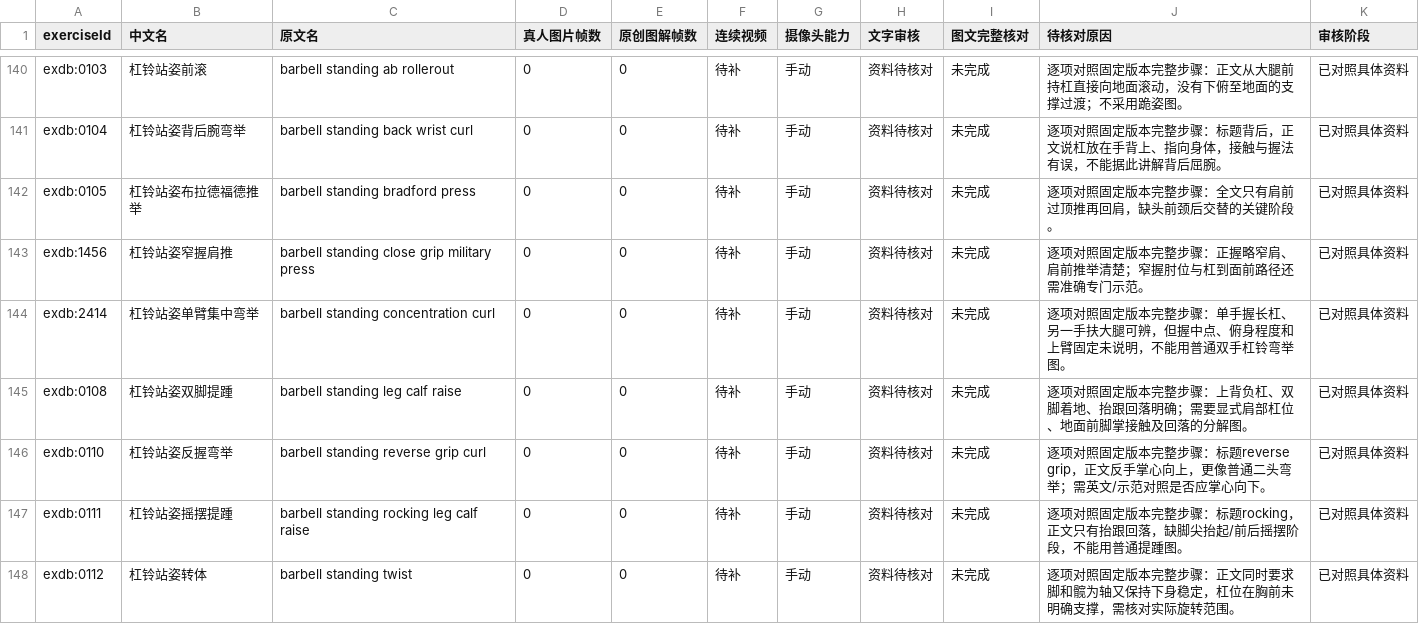
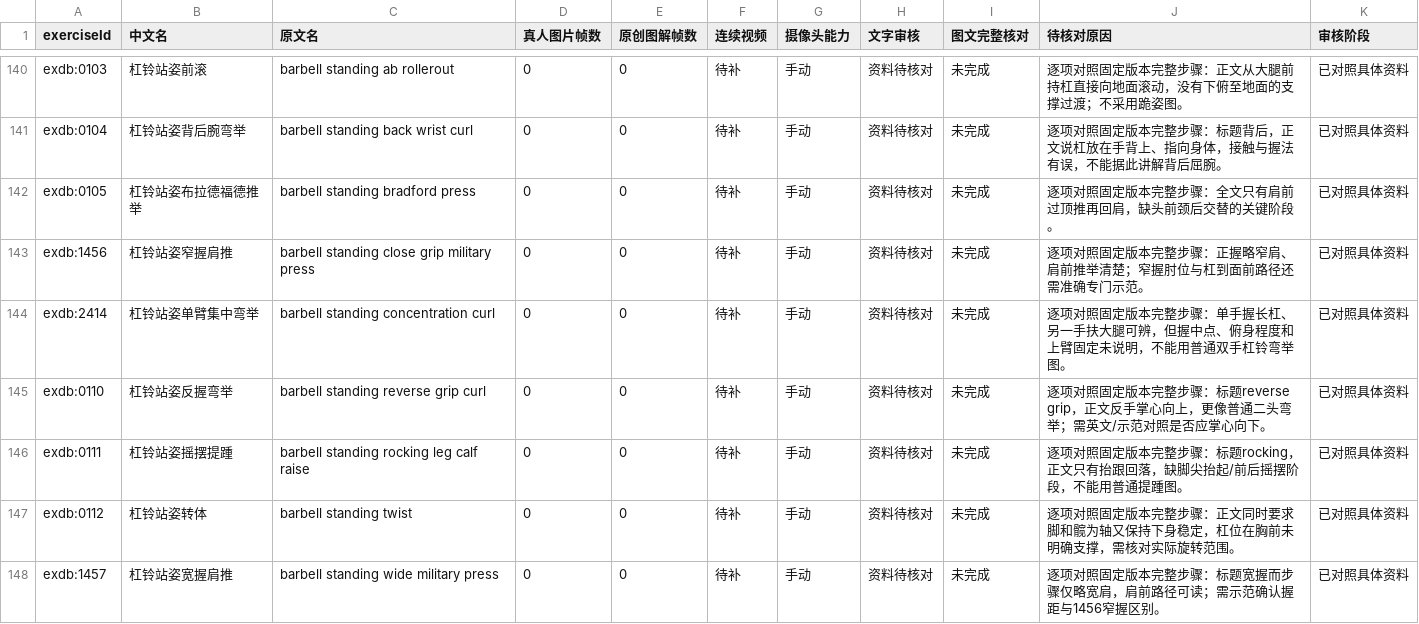
Before and after one commit to xuzerui6/MoveMate, a CSV file: docs/exercise-media-missing.csv, drawn as a sheet; only a part is shown, gaps mark what is left out; the shorter side is filled out with more unchanged rows; the diff covers the shown part only.

Commit message:
feat(library): real-person media batch 10 (batch 22)

```diff
--- a/docs/exercise-media-missing.csv
+++ b/docs/exercise-media-missing.csv
@@ -144,3 +144,2 @@
 "exdb:2414","杠铃站姿单臂集中弯举","barbell standing concentration curl","0","0","待补","手动","资料待核对","未完成","逐项对照固定版本完整步骤：单手握长杠、另一手扶大腿可辨，但握中点、俯身程度和上臂固定未说明，不能用普通双手杠铃弯举图。","已对照具体资料"
-"exdb:0108","杠铃站姿双脚提踵","barbell standing leg calf raise","0","0","待补","手动","资料待核对","未完成","逐项对照固定版本完整步骤：上背负杠、双脚着地、抬跟回落明确；需要显式肩部杠位、地面前脚掌接触及回落的分解图。","已对照具体资料"
 "exdb:0110","杠铃站姿反握弯举","barbell standing reverse grip curl","0","0","待补","手动","资料待核对","未完成","逐项对照固定版本完整步骤：标题reverse grip，正文反手掌心向上，更像普通二头弯举；需英文/示范对照是否应掌心向下。","已对照具体资料"
```
Also changed, not shown: 3 removed rows elsewhere in this file, docs/exercise-media-coverage.csv, 47 other files.
